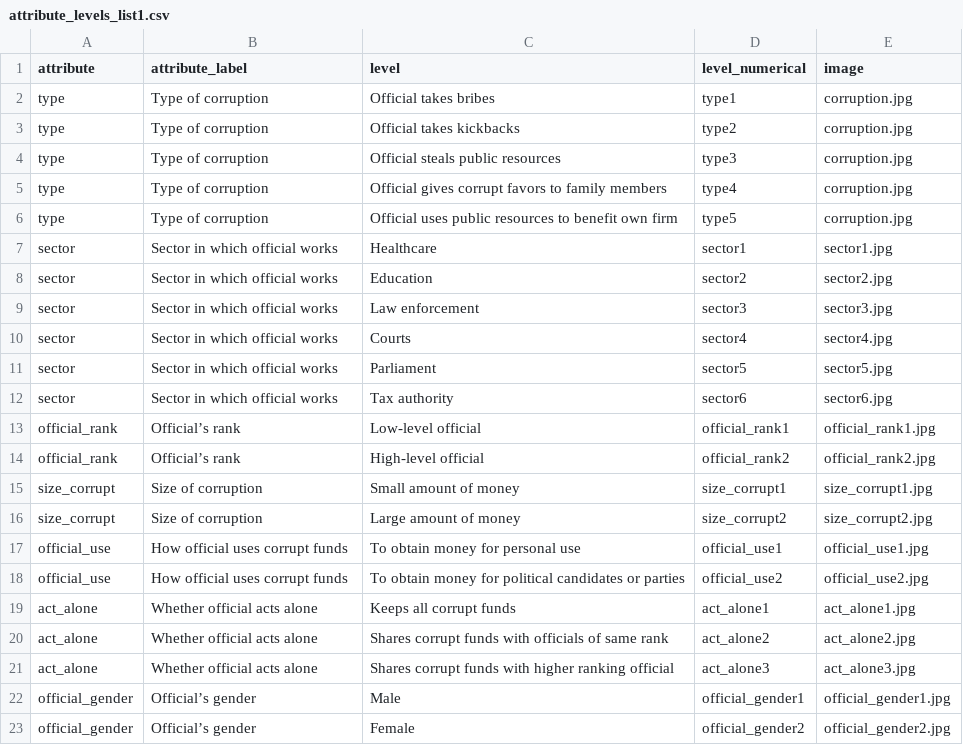
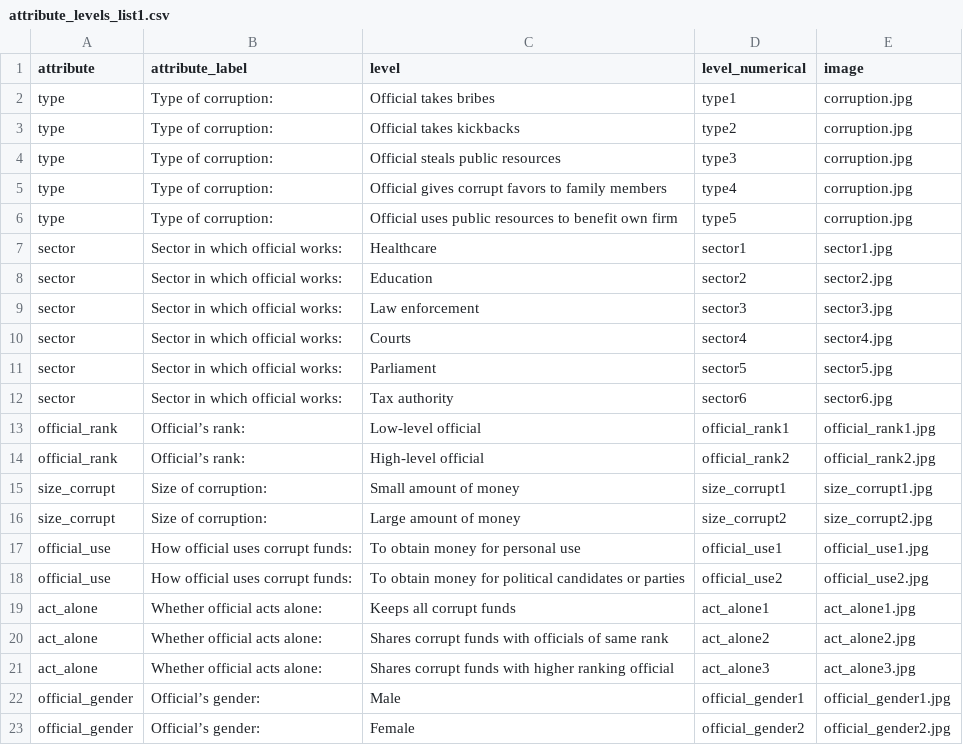
Before and after one commit to aholver/conjoint_template, a CSV file: attribute_levels_list1.csv, drawn as a sheet.

Commit message:
Add files via upload

```diff
--- a/attribute_levels_list1.csv
+++ b/attribute_levels_list1.csv
@@ -1,23 +1,23 @@
 attribute,attribute_label,level,level_numerical,image
-type,Type of corruption,Official takes bribes,type1,corruption.jpg
-type,Type of corruption,Official takes kickbacks ,type2,corruption.jpg
-type,Type of corruption,Official steals public resources,type3,corruption.jpg
-type,Type of corruption,Official gives corrupt favors to family members,type4,corruption.jpg
-type,Type of corruption,Official uses public resources to benefit own firm ,type5,corruption.jpg
-sector,Sector in which official works,Healthcare,sector1,sector1.jpg
-sector,Sector in which official works,Education,sector2,sector2.jpg
-sector,Sector in which official works,Law enforcement,sector3,sector3.jpg
-sector,Sector in which official works,Courts,sector4,sector4.jpg
-sector,Sector in which official works,Parliament,sector5,sector5.jpg
-sector,Sector in which official works,Tax authority ,sector6,sector6.jpg
-official_rank,Official’s rank,Low-level official,official_rank1,official_rank1.jpg
-official_rank,Official’s rank,High-level official,official_rank2,official_rank2.jpg
-size_corrupt,Size of corruption,Small amount of money ,size_corrupt1,size_corrupt1.jpg
-size_corrupt,Size of corruption,Large amount of money,size_corrupt2,size_corrupt2.jpg
-official_use,How official uses corrupt funds,To obtain money for personal use,official_use1,official_use1.jpg
-official_use,How official uses corrupt funds,To obtain money for political candidates or parties ,official_use2,official_use2.jpg
-act_alone,Whether official acts alone ,Keeps all corrupt funds,act_alone1,act_alone1.jpg
-act_alone,Whether official acts alone ,Shares corrupt funds with officials of same rank,act_alone2,act_alone2.jpg
-act_alone,Whether official acts alone ,Shares corrupt funds with higher ranking official,act_alone3,act_alone3.jpg
-official_gender,Official’s gender,Male,official_gender1,official_gender1.jpg
-official_gender,Official’s gender,Female,official_gender2,official_gender2.jpg
+type,Type of corruption:,Official takes bribes,type1,corruption.jpg
+type,Type of corruption:,Official takes kickbacks ,type2,corruption.jpg
+type,Type of corruption:,Official steals public resources,type3,corruption.jpg
+type,Type of corruption:,Official gives corrupt favors to family members,type4,corruption.jpg
+type,Type of corruption:,Official uses public resources to benefit own firm ,type5,corruption.jpg
+sector,Sector in which official works:,Healthcare,sector1,sector1.jpg
+sector,Sector in which official works:,Education,sector2,sector2.jpg
+sector,Sector in which official works:,Law enforcement,sector3,sector3.jpg
+sector,Sector in which official works:,Courts,sector4,sector4.jpg
+sector,Sector in which official works:,Parliament,sector5,sector5.jpg
+sector,Sector in which official works:,Tax authority ,sector6,sector6.jpg
+official_rank,Official’s rank:,Low-level official,official_rank1,official_rank1.jpg
+official_rank,Official’s rank:,High-level official,official_rank2,official_rank2.jpg
+size_corrupt,Size of corruption:,Small amount of money ,size_corrupt1,size_corrupt1.jpg
+size_corrupt,Size of corruption:,Large amount of money,size_corrupt2,size_corrupt2.jpg
+official_use,How official uses corrupt funds:,To obtain money for personal use,official_use1,official_use1.jpg
+official_use,How official uses corrupt funds:,To obtain money for political candidates or parties ,official_use2,official_use2.jpg
+act_alone,Whether official acts alone:,Keeps all corrupt funds,act_alone1,act_alone1.jpg
+act_alone,Whether official acts alone:,Shares corrupt funds with officials of same rank,act_alone2,act_alone2.jpg
+act_alone,Whether official acts alone:,Shares corrupt funds with higher ranking official,act_alone3,act_alone3.jpg
+official_gender,Official’s gender:,Male,official_gender1,official_gender1.jpg
+official_gender,Official’s gender:,Female,official_gender2,official_gender2.jpg
```
